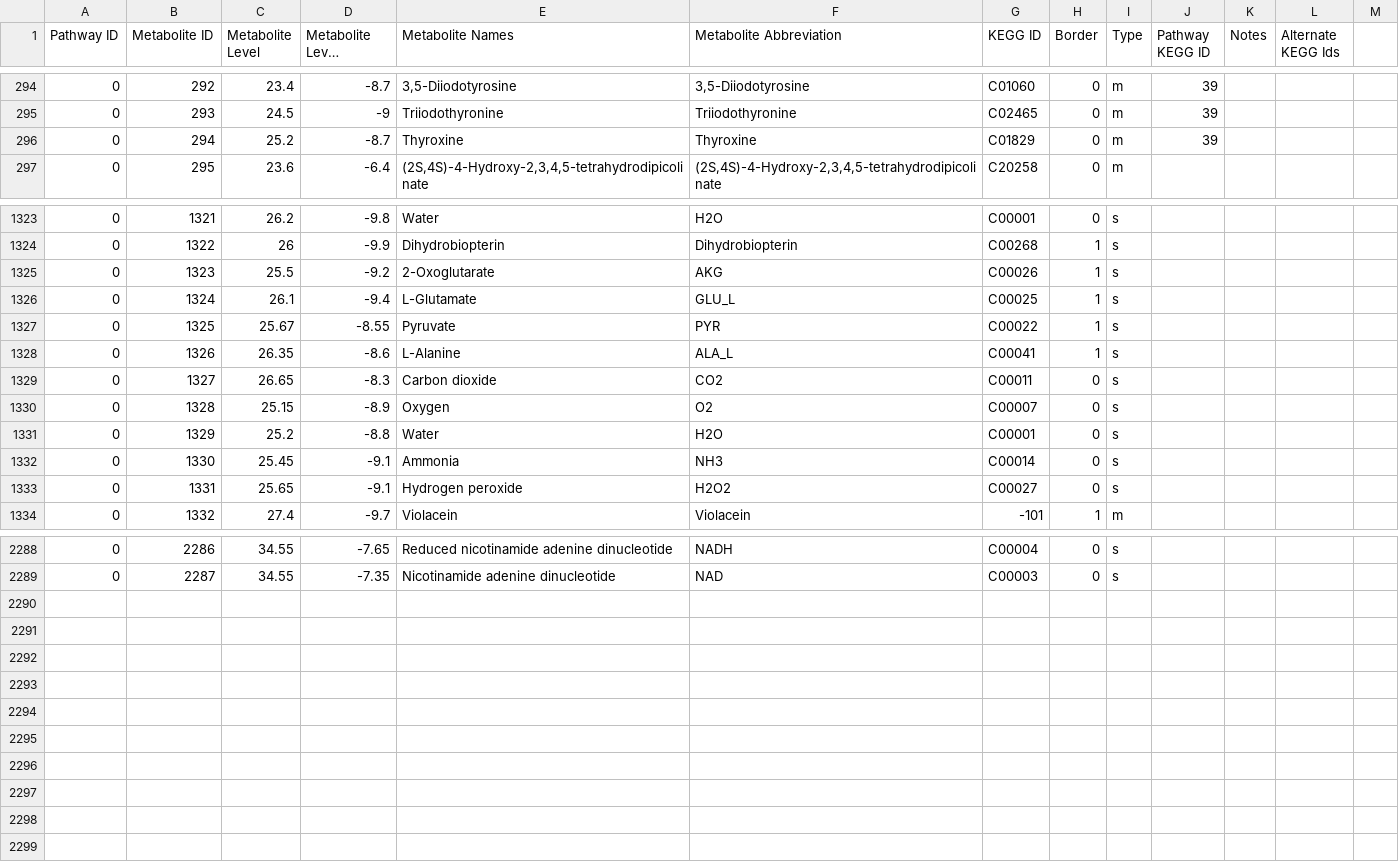
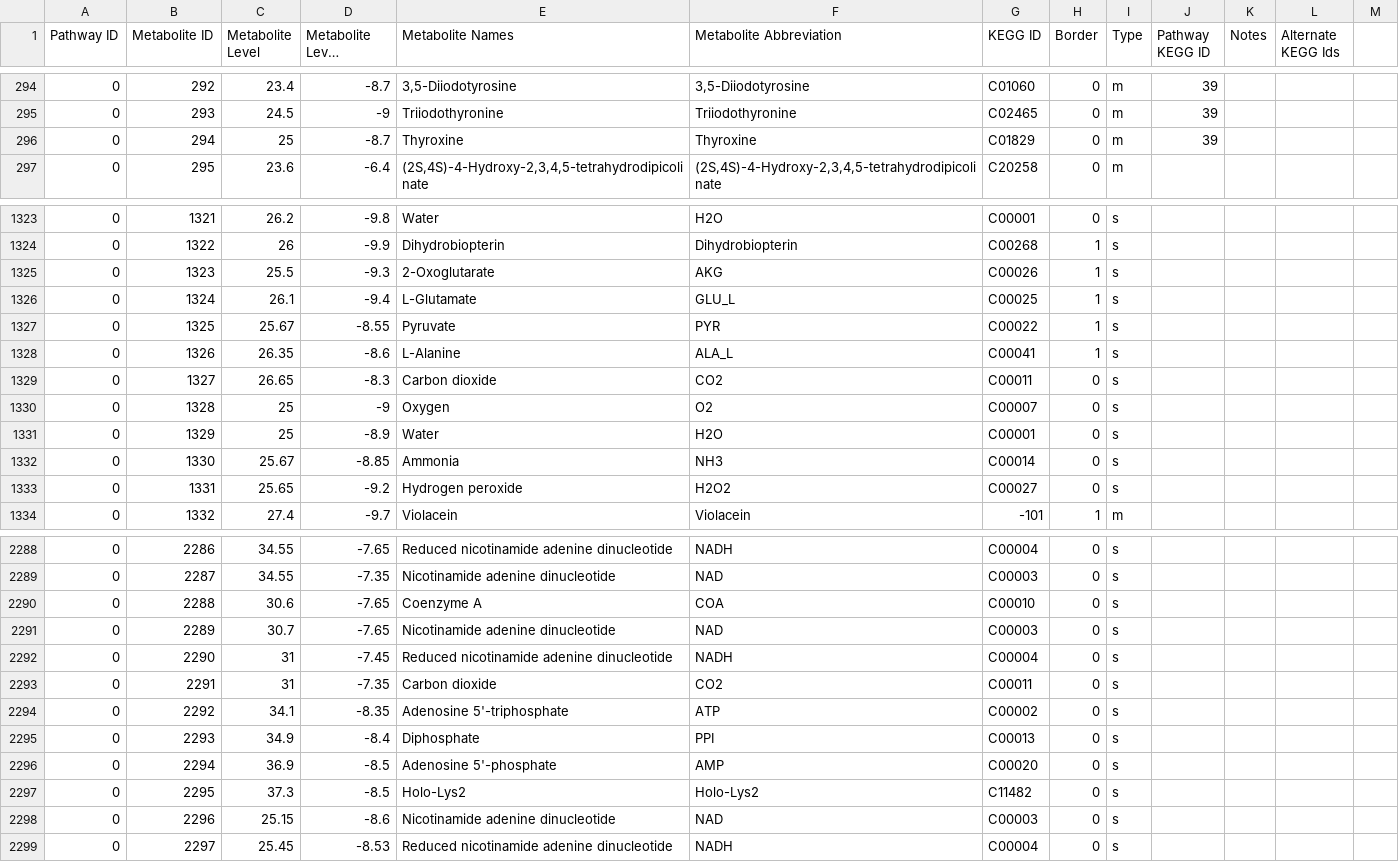
Before and after one commit to jimkell/mostSandbox, a CSV file: etc/visualization/pathway_metabolite_positions1.csv, drawn as a sheet; only a part is shown, gaps mark what is left out; long unchanged cells end in …; the diff covers the shown part only; the diff names each change by its address in the sheet, - before the commit and + after, or states it on an @@ line.

Commit message:
Added metabolites, reactions

```diff
--- a/etc/visualization/pathway_metabolite_positions1.csv
+++ b/etc/visualization/pathway_metabolite_positions1.csv
-C296 (Metabolite Level): 25.2
+C296 (Metabolite Level): 25
-D1325 (Metabolite Level Position): -9.2
+D1325 (Metabolite Level Position): -9.3
-C1330 (Metabolite Level): 25.15
+C1330 (Metabolite Level): 25
-D1330 (Metabolite Level Position): -8.9
+D1330 (Metabolite Level Position): -9
-C1331 (Metabolite Level): 25.2
+C1331 (Metabolite Level): 25
-D1331 (Metabolite Level Position): -8.8
+D1331 (Metabolite Level Position): -8.9
-C1332 (Metabolite Level): 25.45
+C1332 (Metabolite Level): 25.67
-D1332 (Metabolite Level Position): -9.1
+D1332 (Metabolite Level Position): -8.85
-D1333 (Metabolite Level Position): -9.1
+D1333 (Metabolite Level Position): -9.2
+row 2290: 0 | 2288 | 30.6 | -7.65 | Coenzyme A | COA | C00010 | 0 | s
+row 2291: 0 | 2289 | 30.7 | -7.65 | Nicotinamide adenine dinucleotide | NAD | C00003 | 0 | s
+row 2292: 0 | 2290 | 31 | -7.45 | Reduced nicotinamide adenine dinucleotide | NADH | C00004 | 0 | s
+row 2293: 0 | 2291 | 31 | -7.35 | Carbon dioxide | CO2 | C00011 | 0 | s
+row 2294: 0 | 2292 | 34.1 | -8.35 | Adenosine 5'-triphosphate | ATP | C00002 | 0 | s
+row 2295: 0 | 2293 | 34.9 | -8.4 | Diphosphate | PPI | C00013 | 0 | s
+row 2296: 0 | 2294 | 36.9 | -8.5 | Adenosine 5'-phosphate | AMP | C00020 | 0 | s
+row 2297: 0 | 2295 | 37.3 | -8.5 | Holo-Lys2 | Holo-Lys2 | C11482 | 0 | s
+row 2298: 0 | 2296 | 25.15 | -8.6 | Nicotinamide adenine dinucleotide | NAD | C00003 | 0 | s
+row 2299: 0 | 2297 | 25.45 | -8.53 | Reduced nicotinamide adenine dinucleotide | NADH | C00004 | 0 | s
```
Also changed, not shown: 4 edited cells elsewhere in this file, etc/visualization/pathways_reaction_positions1.csv.
